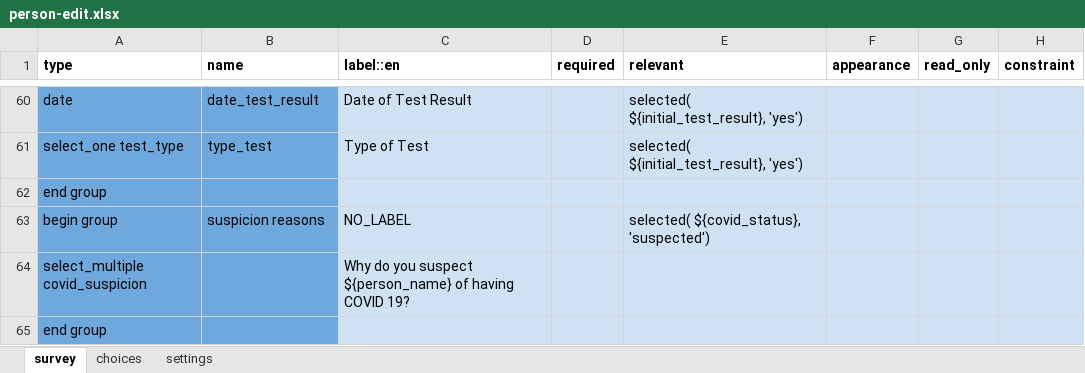
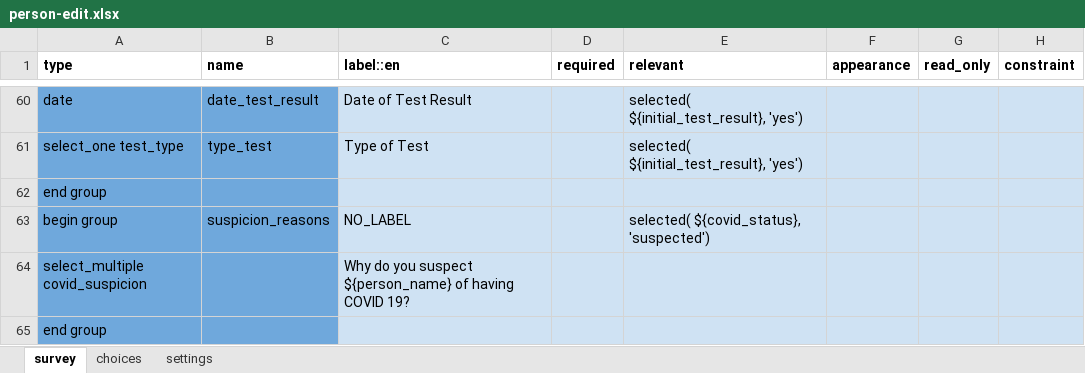
Before and after one commit to ronna/config-lgh, an Excel workbook: forms/contact/person-edit.xlsx, sheet survey, drawn as a sheet; only a part is shown, gaps mark what is left out; values as stored, in another font and other column widths than the file's, no borders; the diff names each change by its address in the sheet, - before the commit and + after, or states it on an @@ line.

```diff
--- a/forms/contact/person-edit.xlsx (sheet survey)
+++ b/forms/contact/person-edit.xlsx (sheet survey)
-B63 (name): suspicion reasons
+B63 (name): suspicion_reasons
```
Also changed, not shown: sheet settings, forms/contact/person-create.xlsx.
